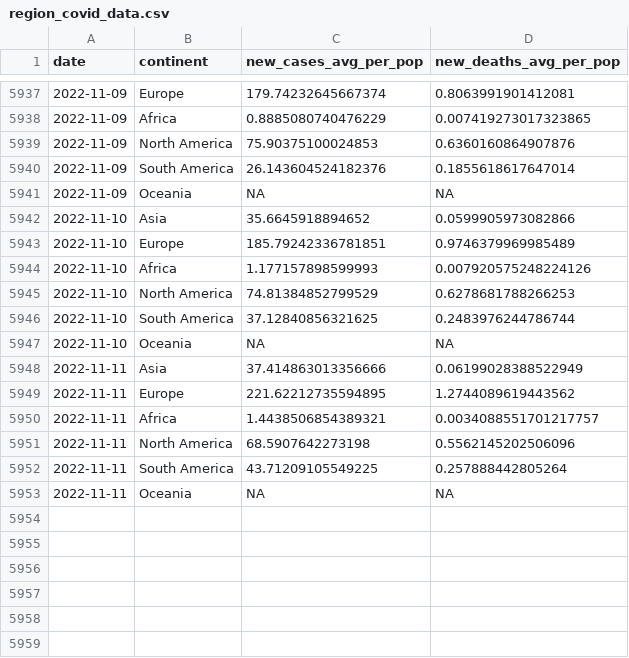
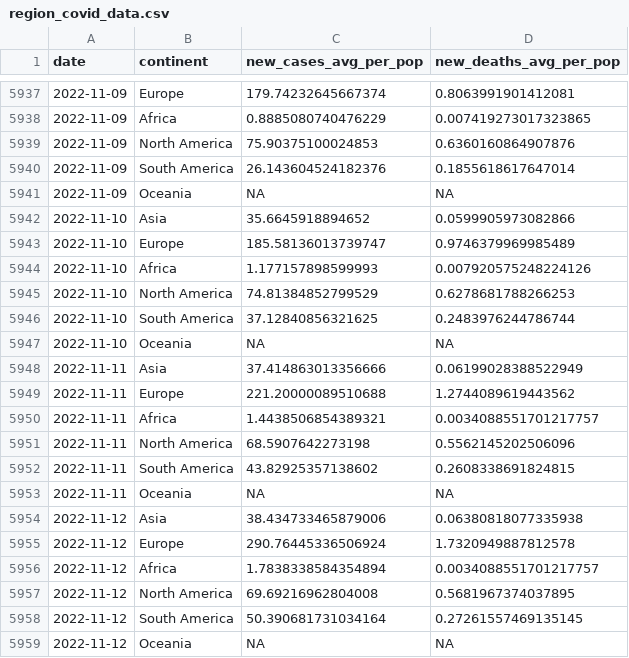
Before and after one commit to estelle-db/covid_monitor_app_db, a CSV file: cleaned_data/region_covid_data.csv, drawn as a sheet; only a part is shown, gaps mark what is left out.

```diff
--- a/cleaned_data/region_covid_data.csv
+++ b/cleaned_data/region_covid_data.csv
@@ -5942,3 +5942,3 @@ date,continent,new_cases_avg_per_pop,new_deaths_avg_per_pop
 2022-11-10,Asia,35.6645918894652,0.0599905973082866
-2022-11-10,Europe,185.79242336781851,0.9746379969985489
+2022-11-10,Europe,185.58136013739747,0.9746379969985489
 2022-11-10,Africa,1.177157898599993,0.007920575248224126
@@ -5948,6 +5948,12 @@ date,continent,new_cases_avg_per_pop,new_deaths_avg_per_pop
 2022-11-11,Asia,37.414863013356666,0.06199028388522949
-2022-11-11,Europe,221.62212735594895,1.2744089619443562
+2022-11-11,Europe,221.20000089510688,1.2744089619443562
 2022-11-11,Africa,1.4438506854389321,0.0034088551701217757
 2022-11-11,North America,68.5907642273198,0.5562145202506096
-2022-11-11,South America,43.71209105549225,0.257888442805264
+2022-11-11,South America,43.82925357138602,0.2608338691824815
 2022-11-11,Oceania,NA,NA
+2022-11-12,Asia,38.434733465879006,0.06380818077335938
+2022-11-12,Europe,290.76445336506924,1.7320949887812578
+2022-11-12,Africa,1.7838338584354894,0.0034088551701217757
+2022-11-12,North America,69.69216962804008,0.5681967374037895
+2022-11-12,South America,50.390681731034164,0.27261557469135145
+2022-11-12,Oceania,NA,NA
```
Also changed, not shown: 1 other file.
